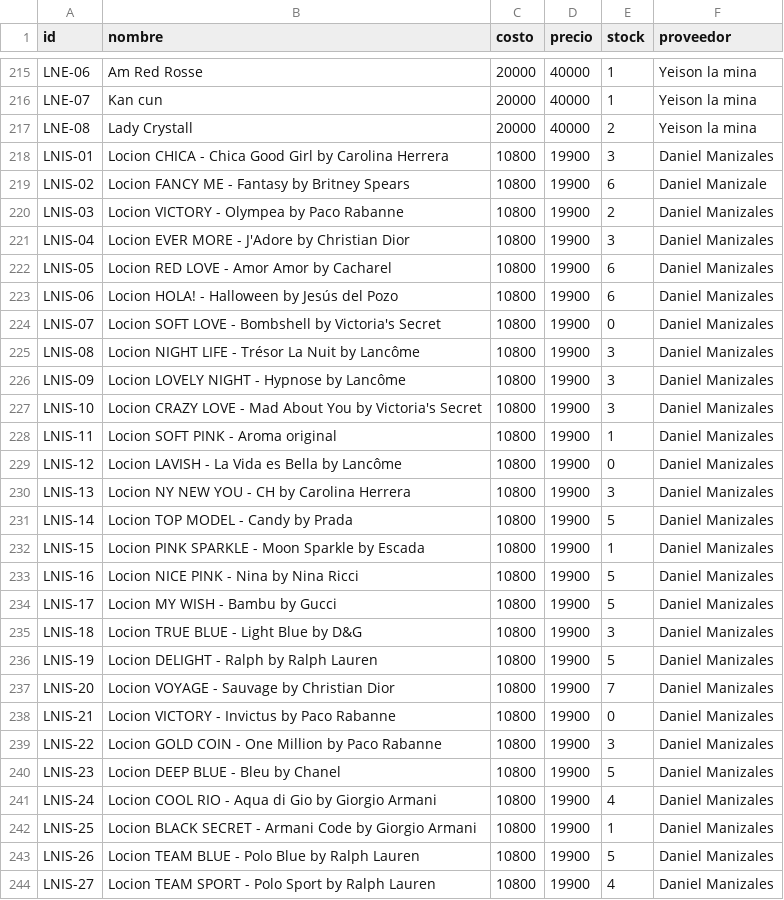
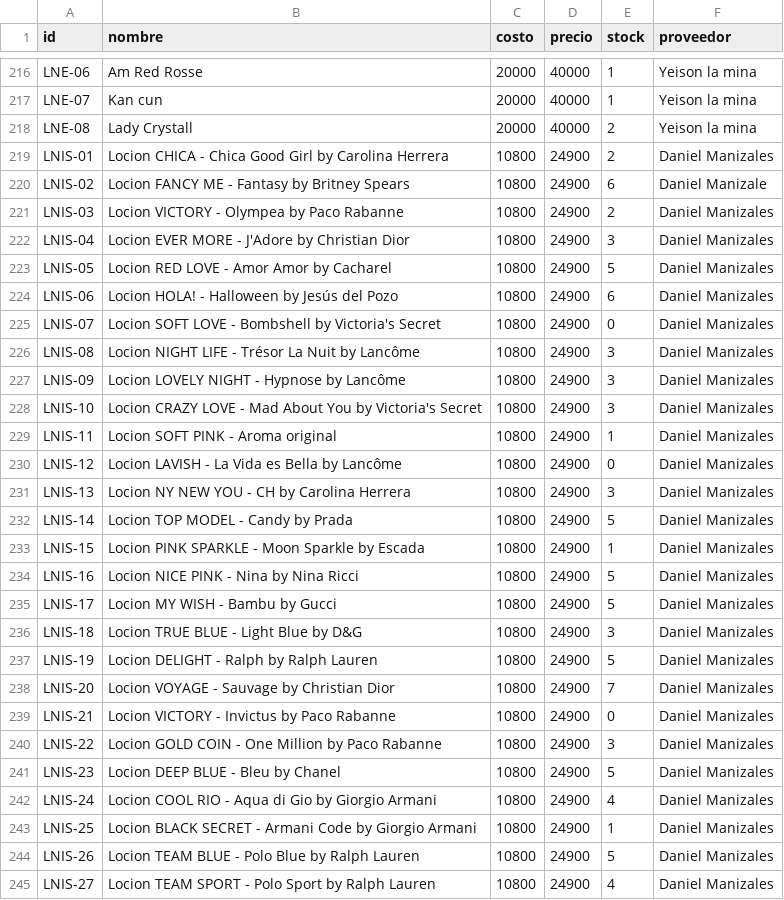
Before and after one commit to AnduellgDeveloper/TecnoImpacto-Sistema-Registros, a CSV file: data/inventario.csv, drawn as a sheet; only a part is shown, gaps mark what is left out; the diff covers the shown part only.

```diff
--- a/data/inventario.csv
+++ b/data/inventario.csv
@@ -217,28 +218,28 @@ LNE-07,Kan cun ,20000,40000,1,Yeison la mina
 LNE-08,Lady Crystall ,20000,40000,2,Yeison la mina
-LNIS-01,Locion CHICA - Chica Good Girl by Carolina Herrera,10800,19900,3,Daniel Manizales
-LNIS-02,Locion FANCY ME - Fantasy by Britney Spears ,10800,19900,6,Daniel Manizale
-LNIS-03,Locion VICTORY - Olympea by Paco Rabanne ,10800,19900,2,Daniel Manizales
-LNIS-04,Locion EVER MORE - J'Adore by Christian Dior ,10800,19900,3,Daniel Manizales
-LNIS-05,Locion RED LOVE - Amor Amor by Cacharel ,10800,19900,6,Daniel Manizales
-LNIS-06,Locion HOLA! - Halloween by Jesús del Pozo ,10800,19900,6,Daniel Manizales
-LNIS-07,Locion SOFT LOVE - Bombshell by Victoria's Secret  ,10800,19900,0,Daniel Manizales
-LNIS-08,Locion NIGHT LIFE - Trésor La Nuit by Lancôme ,10800,19900,3,Daniel Manizales
-LNIS-09,Locion LOVELY NIGHT - Hypnose by Lancôme ,10800,19900,3,Daniel Manizales
-LNIS-10,Locion CRAZY LOVE - Mad About You by Victoria's Secret ,10800,19900,3,Daniel Manizales
-LNIS-11,Locion SOFT PINK - Aroma original ,10800,19900,1,Daniel Manizales
-LNIS-12,Locion LAVISH - La Vida es Bella by Lancôme ,10800,19900,0,Daniel Manizales
-LNIS-13,Locion NY NEW YOU - CH by Carolina Herrera ,10800,19900,3,Daniel Manizales
-LNIS-14,Locion TOP MODEL - Candy by Prada ,10800,19900,5,Daniel Manizales
-LNIS-15,Locion PINK SPARKLE - Moon Sparkle by Escada ,10800,19900,1,Daniel Manizales
-LNIS-16,Locion NICE PINK - Nina by Nina Ricci ,10800,19900,5,Daniel Manizales
-LNIS-17,Locion MY WISH - Bambu by Gucci ,10800,19900,5,Daniel Manizales
-LNIS-18,Locion TRUE BLUE - Light Blue by D&G ,10800,19900,3,Daniel Manizales
-LNIS-19,Locion DELIGHT - Ralph by Ralph Lauren ,10800,19900,5,Daniel Manizales
-LNIS-20,Locion VOYAGE - Sauvage by Christian Dior,10800,19900,7,Daniel Manizales
-LNIS-21,Locion VICTORY - Invictus by Paco Rabanne,10800,19900,0,Daniel Manizales
-LNIS-22,Locion GOLD COIN - One Million by Paco Rabanne,10800,19900,3,Daniel Manizales
-LNIS-23,Locion DEEP BLUE - Bleu by Chanel,10800,19900,5,Daniel Manizales
-LNIS-24,Locion COOL RIO - Aqua di Gio by Giorgio Armani,10800,19900,4,Daniel Manizales
-LNIS-25,Locion BLACK SECRET - Armani Code by Giorgio Armani,10800,19900,1,Daniel Manizales
-LNIS-26,Locion TEAM BLUE - Polo Blue by Ralph Lauren,10800,19900,5,Daniel Manizales
-LNIS-27,Locion TEAM SPORT - Polo Sport by Ralph Lauren,10800,19900,4,Daniel Manizales
+LNIS-01,Locion CHICA - Chica Good Girl by Carolina Herrera,10800,24900,2,Daniel Manizales
+LNIS-02,Locion FANCY ME - Fantasy by Britney Spears ,10800,24900,6,Daniel Manizale
+LNIS-03,Locion VICTORY - Olympea by Paco Rabanne ,10800,24900,2,Daniel Manizales
+LNIS-04,Locion EVER MORE - J'Adore by Christian Dior ,10800,24900,3,Daniel Manizales
+LNIS-05,Locion RED LOVE - Amor Amor by Cacharel ,10800,24900,5,Daniel Manizales
+LNIS-06,Locion HOLA! - Halloween by Jesús del Pozo ,10800,24900,6,Daniel Manizales
+LNIS-07,Locion SOFT LOVE - Bombshell by Victoria's Secret ,10800,24900,0,Daniel Manizales
+LNIS-08,Locion NIGHT LIFE - Trésor La Nuit by Lancôme ,10800,24900,3,Daniel Manizales
+LNIS-09,Locion LOVELY NIGHT - Hypnose by Lancôme ,10800,24900,3,Daniel Manizales
+LNIS-10,Locion CRAZY LOVE - Mad About You by Victoria's Secret ,10800,24900,3,Daniel Manizales
+LNIS-11,Locion SOFT PINK - Aroma original ,10800,24900,1,Daniel Manizales
+LNIS-12,Locion LAVISH - La Vida es Bella by Lancôme ,10800,24900,0,Daniel Manizales
+LNIS-13,Locion NY NEW YOU - CH by Carolina Herrera ,10800,24900,3,Daniel Manizales
+LNIS-14,Locion TOP MODEL - Candy by Prada ,10800,24900,5,Daniel Manizales
+LNIS-15,Locion PINK SPARKLE - Moon Sparkle by Escada ,10800,24900,1,Daniel Manizales
+LNIS-16,Locion NICE PINK - Nina by Nina Ricci ,10800,24900,5,Daniel Manizales
+LNIS-17,Locion MY WISH - Bambu by Gucci ,10800,24900,5,Daniel Manizales
+LNIS-18,Locion TRUE BLUE - Light Blue by D&G ,10800,24900,3,Daniel Manizales
+LNIS-19,Locion DELIGHT - Ralph by Ralph Lauren ,10800,24900,5,Daniel Manizales
+LNIS-20,Locion VOYAGE - Sauvage by Christian Dior,10800,24900,7,Daniel Manizales
+LNIS-21,Locion VICTORY - Invictus by Paco Rabanne,10800,24900,0,Daniel Manizales
+LNIS-22,Locion GOLD COIN - One Million by Paco Rabanne,10800,24900,3,Daniel Manizales
+LNIS-23,Locion DEEP BLUE - Bleu by Chanel,10800,24900,5,Daniel Manizales
+LNIS-24,Locion COOL RIO - Aqua di Gio by Giorgio Armani,10800,24900,4,Daniel Manizales
+LNIS-25,Locion BLACK SECRET - Armani Code by Giorgio Armani,10800,24900,1,Daniel Manizales
+LNIS-26,Locion TEAM BLUE - Polo Blue by Ralph Lauren,10800,24900,5,Daniel Manizales
+LNIS-27,Locion TEAM SPORT - Polo Sport by Ralph Lauren,10800,24900,4,Daniel Manizales
```
Also changed, not shown: 2 added rows and 70 edited cells elsewhere in this file, data/arreglos.csv, 1 other file.
